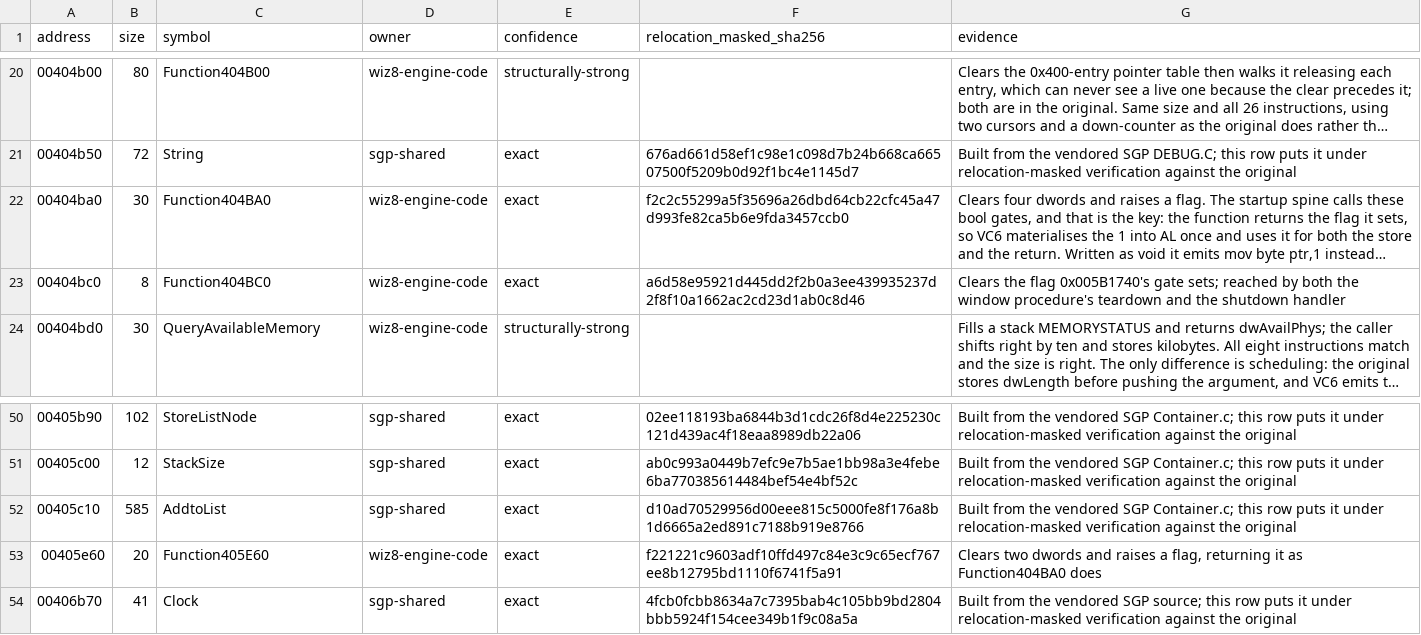
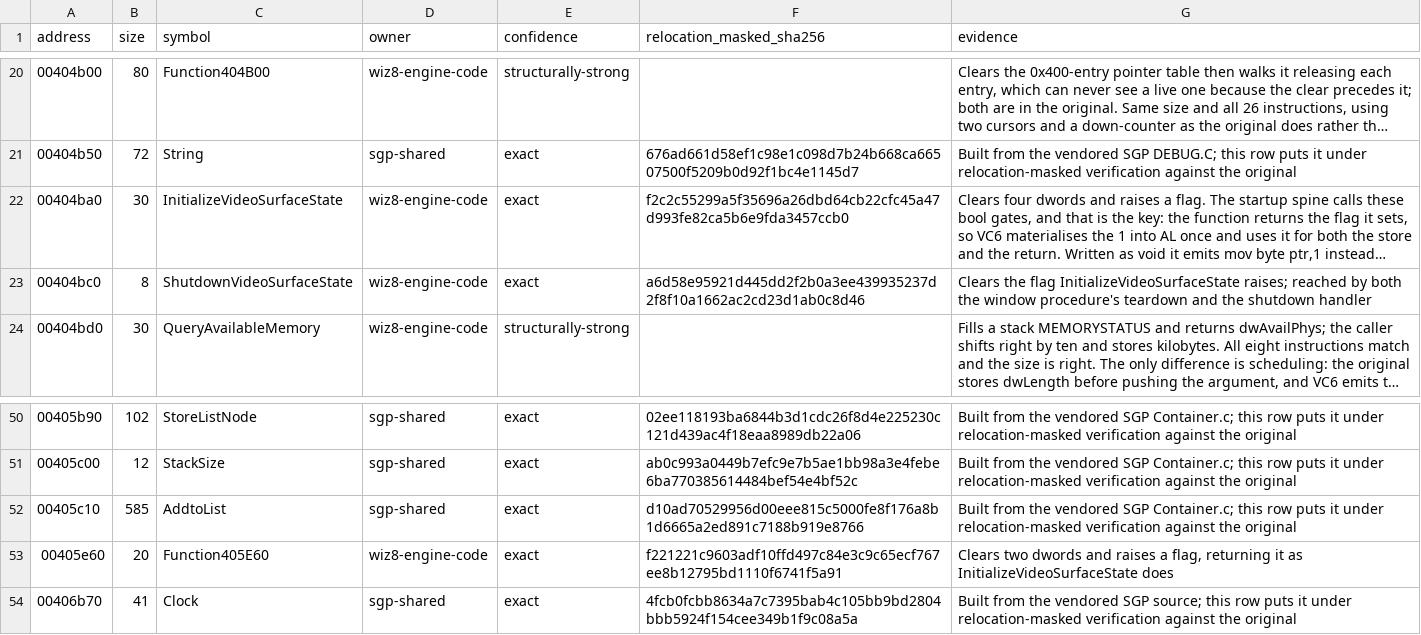
Before and after one commit to agluszak/wizardry-8-decomp, a CSV file: config/reccmp/wiz8-gameplay-boundaries.csv, drawn as a sheet; only a part is shown, gaps mark what is left out; long unchanged cells end in …; the diff names each change by its address in the sheet, - before the commit and + after, or states it on an @@ line.

```diff
--- a/config/reccmp/wiz8-gameplay-boundaries.csv
+++ b/config/reccmp/wiz8-gameplay-boundaries.csv
-C22 (symbol): Function404BA0
+C22 (symbol): InitializeVideoSurfaceState
-C23 (symbol): Function404BC0
+C23 (symbol): ShutdownVideoSurfaceState
-G23 (evidence): …the flag 0x005B1740's gate sets; reached by…
+G23 (evidence): …the flag InitializeVideoSurfaceState raises; reached by…
-G53 (evidence): …it as Function404BA0 does
+G53 (evidence): …it as InitializeVideoSurfaceState does
```
Also changed, not shown: 13 other files.
